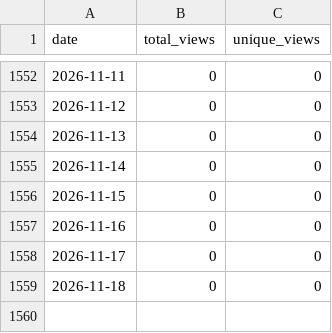
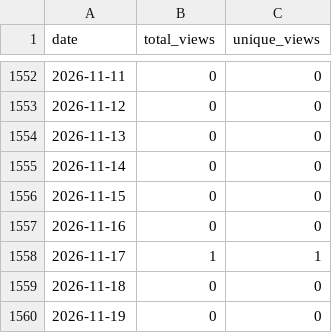
Before and after one commit to wumphlett/COMP-1210, a CSV file: .traffic/views.csv, drawn as a sheet; only a part is shown, gaps mark what is left out.

```diff
--- a/.traffic/views.csv
+++ b/.traffic/views.csv
@@ -1557,3 +1557,4 @@ date,total_views,unique_views
 2026-11-16,0,0
-2026-11-17,0,0
+2026-11-17,1,1
 2026-11-18,0,0
+2026-11-19,0,0
```
Also changed, not shown: .traffic/clones.csv, 3 other files.
